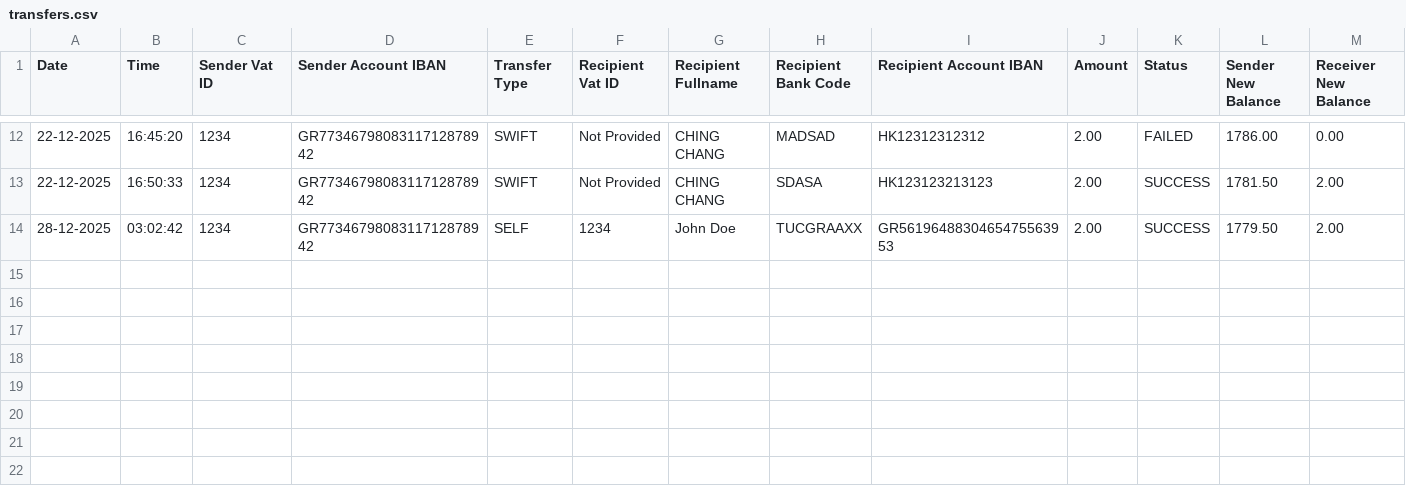
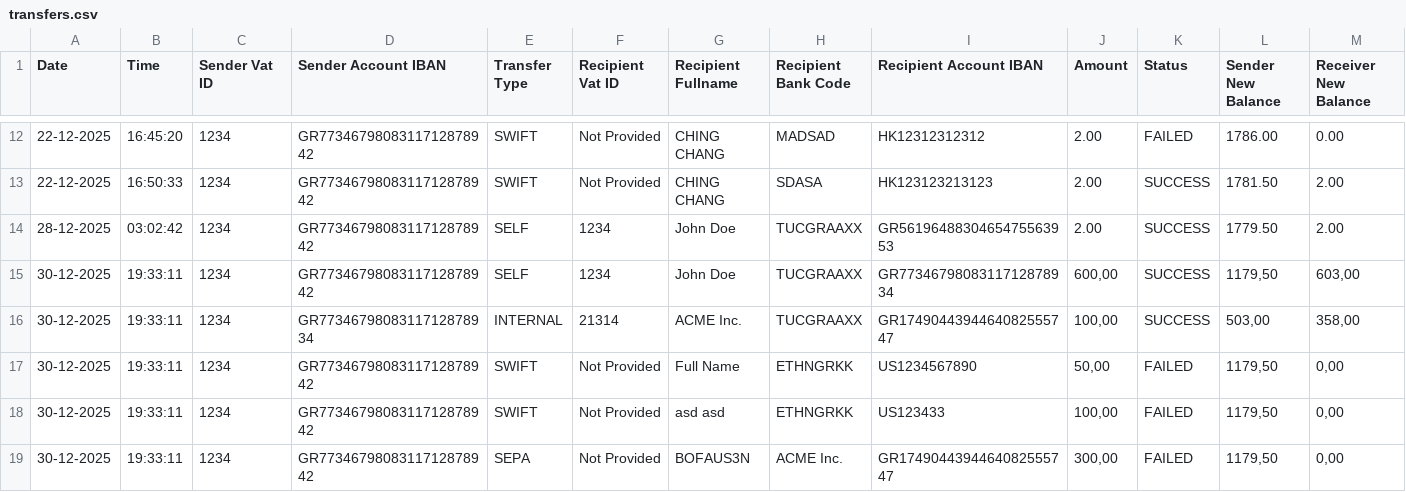
Before and after one commit to kdani3/uml-project, a CSV file: logs/transfers.csv, drawn as a sheet; only a part is shown, gaps mark what is left out; rows hold the shown columns only; the diff names each change by its address in the sheet, - before the commit and + after, or states it on an @@ line.

```diff
--- a/logs/transfers.csv
+++ b/logs/transfers.csv
+row 15: 30-12-2025 | 19:33:11 | 1234 | GR7734679808311712878942 | SELF | 1234 | John Doe | TUCGRAAXX | GR7734679808311712878934 | 600,00 | SUCCESS | 1179,50 | 603,00
+row 16: 30-12-2025 | 19:33:11 | 1234 | GR7734679808311712878934 | INTERNAL | 21314 | ACME Inc. | TUCGRAAXX | GR1749044394464082555747 | 100,00 | SUCCESS | 503,00 | 358,00
+row 17: 30-12-2025 | 19:33:11 | 1234 | GR7734679808311712878942 | SWIFT | Not Provided | Full Name | ETHNGRKK | US1234567890 | 50,00 | FAILED | 1179,50 | 0,00
+row 18: 30-12-2025 | 19:33:11 | 1234 | GR7734679808311712878942 | SWIFT | Not Provided | asd asd | ETHNGRKK | US123433 | 100,00 | FAILED | 1179,50 | 0,00
+row 19: 30-12-2025 | 19:33:11 | 1234 | GR7734679808311712878942 | SEPA | Not Provided | BOFAUS3N | ACME Inc. | GR1749044394464082555747 | 300,00 | FAILED | 1179,50 | 0,00
```
Also changed, not shown: logs/payments.csv, 8 other files.
